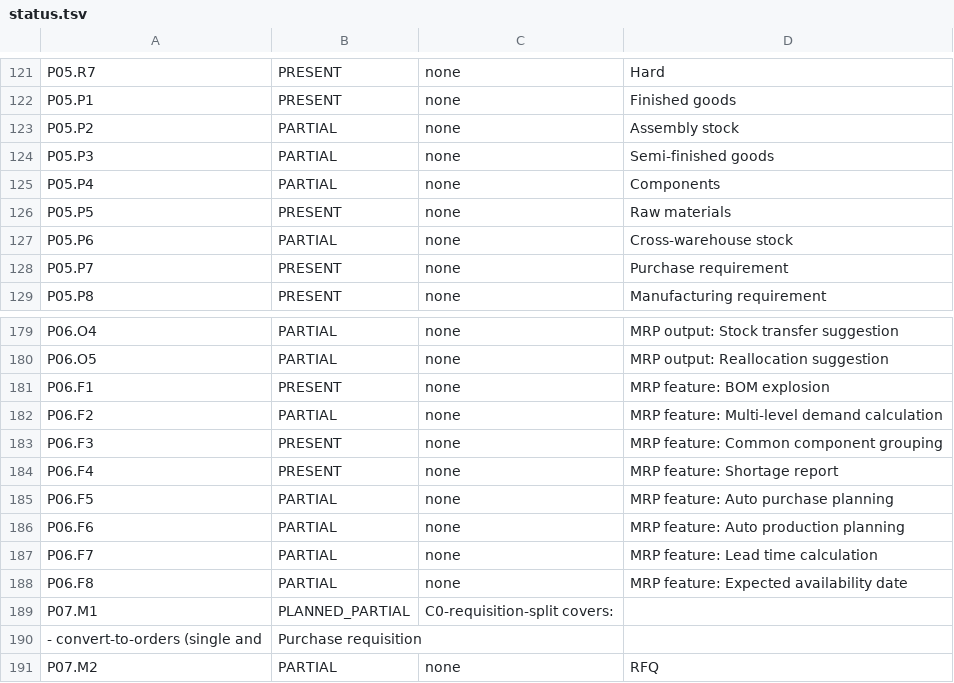
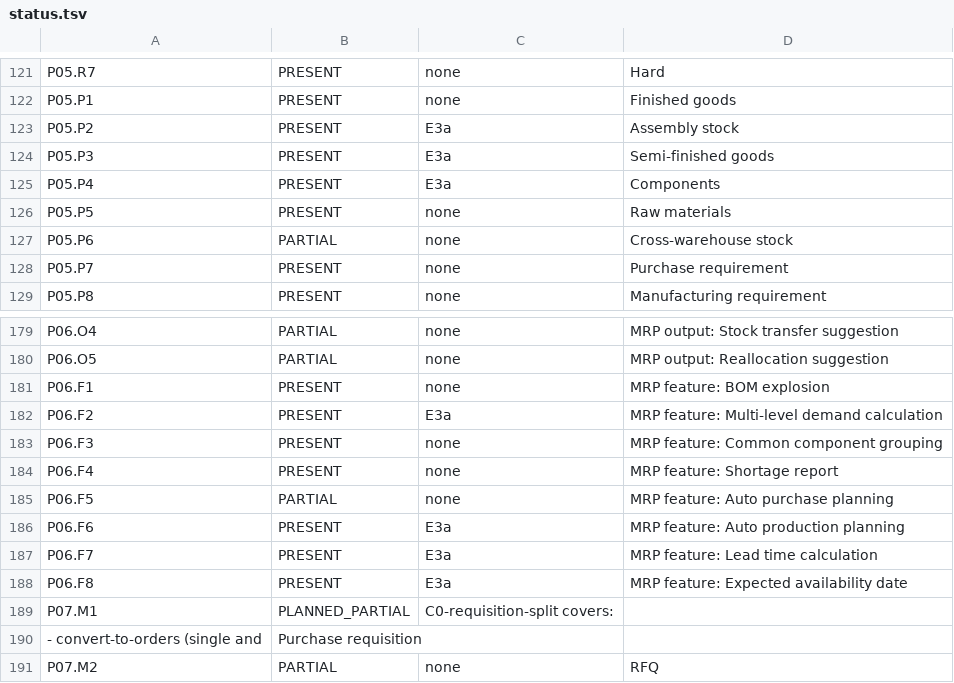
Before and after one commit to dhruvik-developer/ATCRAFT, a TSV file: docs/implementation/trace/status.tsv, drawn as a sheet; only a part is shown, gaps mark what is left out.

```diff
--- a/docs/implementation/trace/status.tsv
+++ b/docs/implementation/trace/status.tsv
@@ -122,5 +122,5 @@ P05.R7	PRESENT	none	Hard
 P05.P1	PRESENT	none	Finished goods
-P05.P2	PARTIAL	none	Assembly stock
-P05.P3	PARTIAL	none	Semi-finished goods
-P05.P4	PARTIAL	none	Components
+P05.P2	PRESENT	E3a	Assembly stock
+P05.P3	PRESENT	E3a	Semi-finished goods
+P05.P4	PRESENT	E3a	Components
 P05.P5	PRESENT	none	Raw materials
@@ -181,3 +181,3 @@ P06.O5	PARTIAL	none	MRP output: Reallocation suggestion
 P06.F1	PRESENT	none	MRP feature: BOM explosion
-P06.F2	PARTIAL	none	MRP feature: Multi-level demand calculation
+P06.F2	PRESENT	E3a	MRP feature: Multi-level demand calculation
 P06.F3	PRESENT	none	MRP feature: Common component grouping
@@ -185,5 +185,5 @@ P06.F4	PRESENT	none	MRP feature: Shortage report
 P06.F5	PARTIAL	none	MRP feature: Auto purchase planning
-P06.F6	PARTIAL	none	MRP feature: Auto production planning
-P06.F7	PARTIAL	none	MRP feature: Lead time calculation
-P06.F8	PARTIAL	none	MRP feature: Expected availability date
+P06.F6	PRESENT	E3a	MRP feature: Auto production planning
+P06.F7	PRESENT	E3a	MRP feature: Lead time calculation
+P06.F8	PRESENT	E3a	MRP feature: Expected availability date
 P07.M1	PLANNED_PARTIAL	C0-requisition-split covers:
```
Also changed, not shown: 35 other files.
